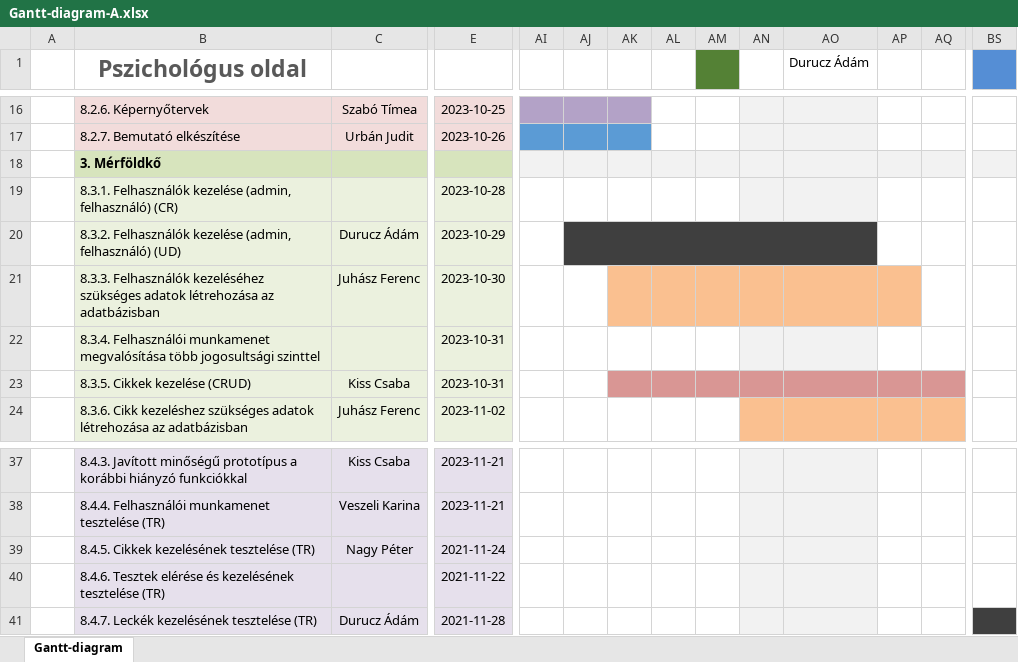
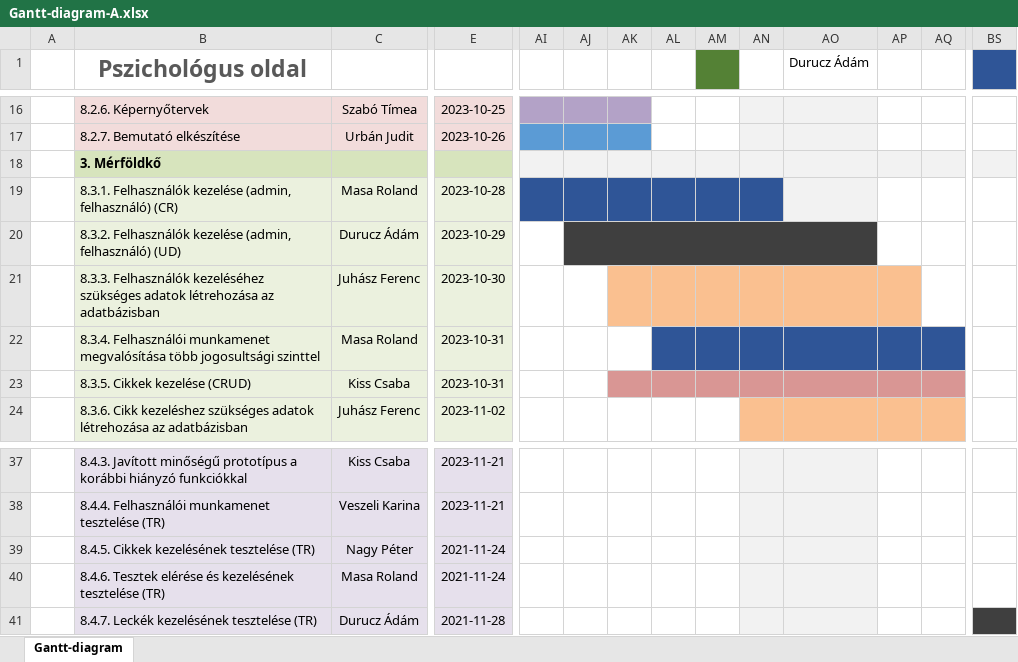
Before and after one commit to timeaszabo1217/rendszerfejl1, an Excel workbook: Gantt-diagram-A.xlsx, sheet Gantt-diagram, drawn as a sheet; only a part is shown, gaps mark what is left out; values as stored, in another font and other column widths than the file's, no borders; charts and pictures not drawn; the diff covers the shown part only; the diff names each change by its address in the sheet, - before the commit and + after, or states it on an @@ line.

Commit message:
masa roland gantt update

```diff
--- a/Gantt-diagram-A.xlsx (sheet Gantt-diagram)
+++ b/Gantt-diagram-A.xlsx (sheet Gantt-diagram)
-BS1 fill: #558ED5
+BS1 fill: #2F5597
-C19: (empty)
+C19: Masa Roland
-AI19:AM19 fill: none
+AI19:AM19 fill: #2F5597
-AN19 fill: #F2F2F2
+AN19 fill: #2F5597
-C22: (empty)
+C22: Masa Roland
-AL22:AM22 fill: none
+AL22:AM22 fill: #2F5597
-AN22:AO22 fill: #F2F2F2
+AN22:AO22 fill: #2F5597
-AP22:AQ22 fill: none
+AP22:AQ22 fill: #2F5597
-C40: (empty)
+C40: Masa Roland
-E40: 2021-11-22
+E40: 2021-11-24
```
Also changed, not shown: cell formats elsewhere in this sheet, charts or pictures.
